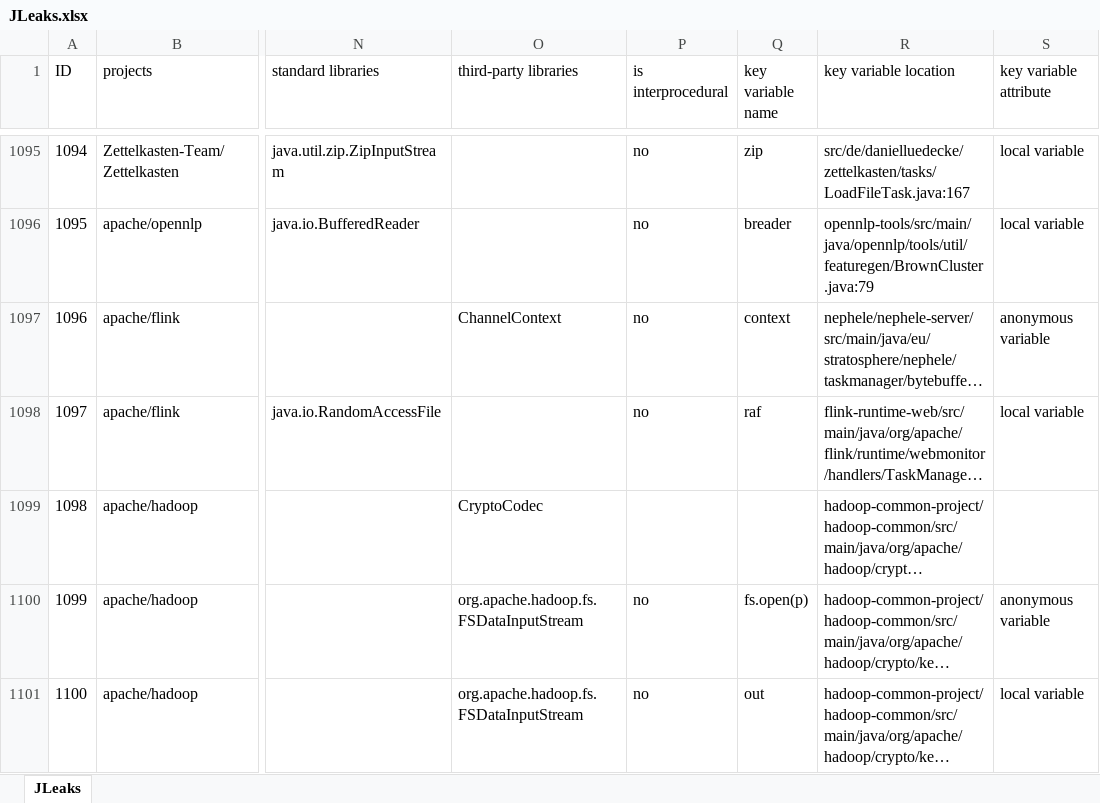
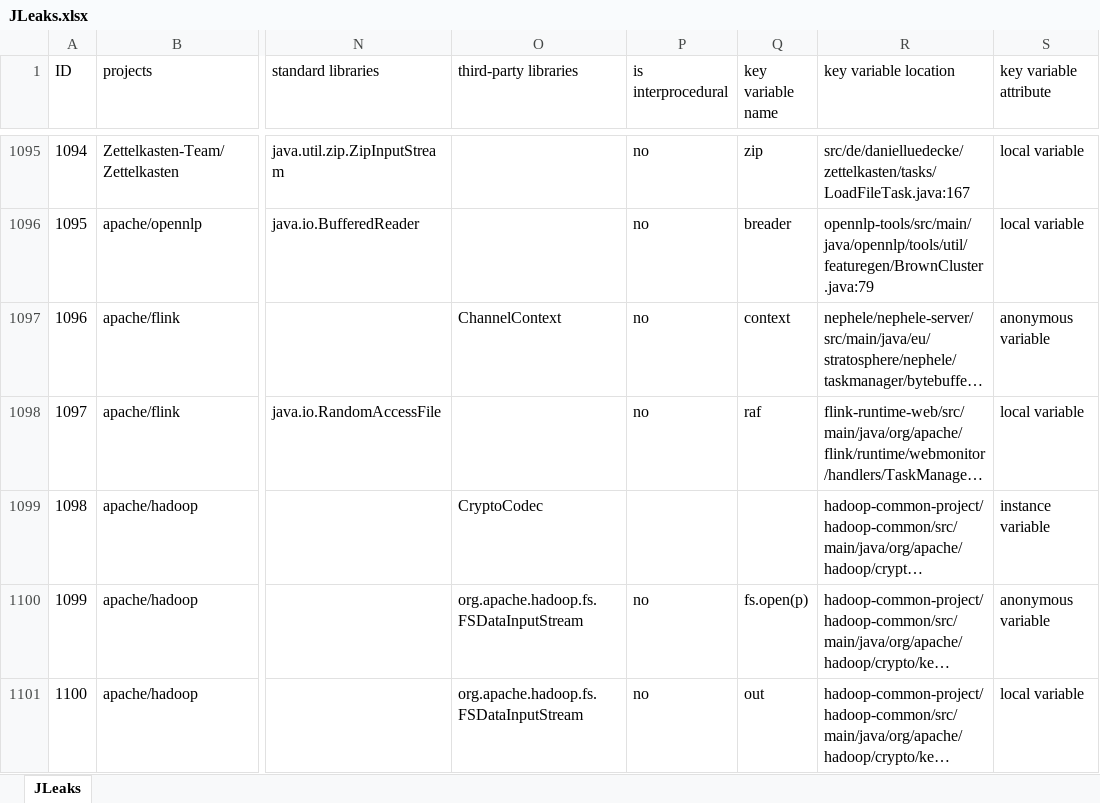
Before and after one commit to Dcollectors/JLeaks, an Excel workbook: JLeaks.xlsx, sheet JLeaks, drawn as a sheet; only a part is shown, gaps mark what is left out; long unchanged cells end in …; values as stored, in another font and other column widths than the file's, no borders; the diff names each change by its address in the sheet, - before the commit and + after, or states it on an @@ line.

```diff
--- a/JLeaks.xlsx (sheet JLeaks)
+++ b/JLeaks.xlsx (sheet JLeaks)
-S1099 (key variable attribute): (empty)
+S1099 (key variable attribute): instance variable
```
Also changed, not shown: 1 other file.
